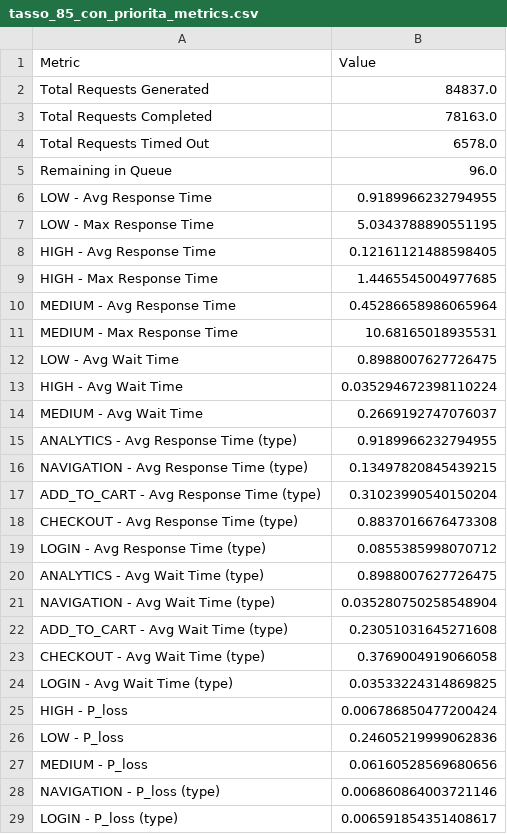
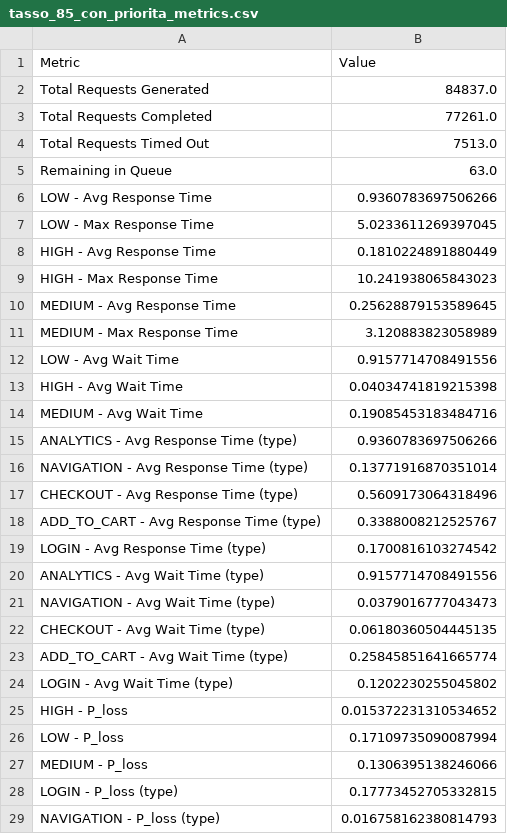
Before and after one commit to ANGEL0CADUTO/Kubernetes_HPA_Simulation, a CSV file: src/output/plots_tasso_85/tasso_85_con_priorita_metrics.csv, drawn as a sheet; only a part is shown; the diff covers the shown part only.

```diff
--- a/src/output/plots_tasso_85/tasso_85_con_priorita_metrics.csv
+++ b/src/output/plots_tasso_85/tasso_85_con_priorita_metrics.csv
@@ -2,28 +2,28 @@ Metric,Value
 Total Requests Generated,84837.0
-Total Requests Completed,78163.0
-Total Requests Timed Out,6578.0
-Remaining in Queue,96.0
-LOW - Avg Response Time,0.9189966232794955
-LOW - Max Response Time,5.0343788890551195
-HIGH - Avg Response Time,0.12161121488598405
-HIGH - Max Response Time,1.4465545004977685
-MEDIUM - Avg Response Time,0.45286658986065964
-MEDIUM - Max Response Time,10.68165018935531
-LOW - Avg Wait Time,0.8988007627726475
-HIGH - Avg Wait Time,0.035294672398110224
-MEDIUM - Avg Wait Time,0.2669192747076037
-ANALYTICS - Avg Response Time (type),0.9189966232794955
-NAVIGATION - Avg Response Time (type),0.13497820845439215
-ADD_TO_CART - Avg Response Time (type),0.31023990540150204
-CHECKOUT - Avg Response Time (type),0.8837016676473308
-LOGIN - Avg Response Time (type),0.0855385998070712
-ANALYTICS - Avg Wait Time (type),0.8988007627726475
-NAVIGATION - Avg Wait Time (type),0.035280750258548904
-ADD_TO_CART - Avg Wait Time (type),0.23051031645271608
-CHECKOUT - Avg Wait Time (type),0.3769004919066058
-LOGIN - Avg Wait Time (type),0.03533224314869825
-HIGH - P_loss,0.006786850477200424
-LOW - P_loss,0.24605219999062836
-MEDIUM - P_loss,0.06160528569680656
-NAVIGATION - P_loss (type),0.006860864003721146
-LOGIN - P_loss (type),0.006591854351408617
+Total Requests Completed,77261.0
+Total Requests Timed Out,7513.0
+Remaining in Queue,63.0
+LOW - Avg Response Time,0.9360783697506266
+LOW - Max Response Time,5.0233611269397045
+HIGH - Avg Response Time,0.1810224891880449
+HIGH - Max Response Time,10.241938065843023
+MEDIUM - Avg Response Time,0.25628879153589645
+MEDIUM - Max Response Time,3.120883823058989
+LOW - Avg Wait Time,0.9157714708491556
+HIGH - Avg Wait Time,0.04034741819215398
+MEDIUM - Avg Wait Time,0.19085453183484716
+ANALYTICS - Avg Response Time (type),0.9360783697506266
+NAVIGATION - Avg Response Time (type),0.13771916870351014
+CHECKOUT - Avg Response Time (type),0.5609173064318496
+ADD_TO_CART - Avg Response Time (type),0.3388008212525767
+LOGIN - Avg Response Time (type),0.1700816103274542
+ANALYTICS - Avg Wait Time (type),0.9157714708491556
+NAVIGATION - Avg Wait Time (type),0.0379016777043473
+CHECKOUT - Avg Wait Time (type),0.06180360504445135
+ADD_TO_CART - Avg Wait Time (type),0.25845851641665774
+LOGIN - Avg Wait Time (type),0.1202230255045802
+HIGH - P_loss,0.015372231310534652
+LOW - P_loss,0.17109735090087994
+MEDIUM - P_loss,0.1306395138246066
+LOGIN - P_loss (type),0.17773452705332815
+NAVIGATION - P_loss (type),0.016758162380814793
```
Also changed, not shown: 3 edited cells elsewhere in this file, src/output/plots_tasso_70/tasso_70_con_priorita_metrics.csv, src/output/plots_tasso_89/tasso_89_con_priorita_metrics.csv, 51 other files.
